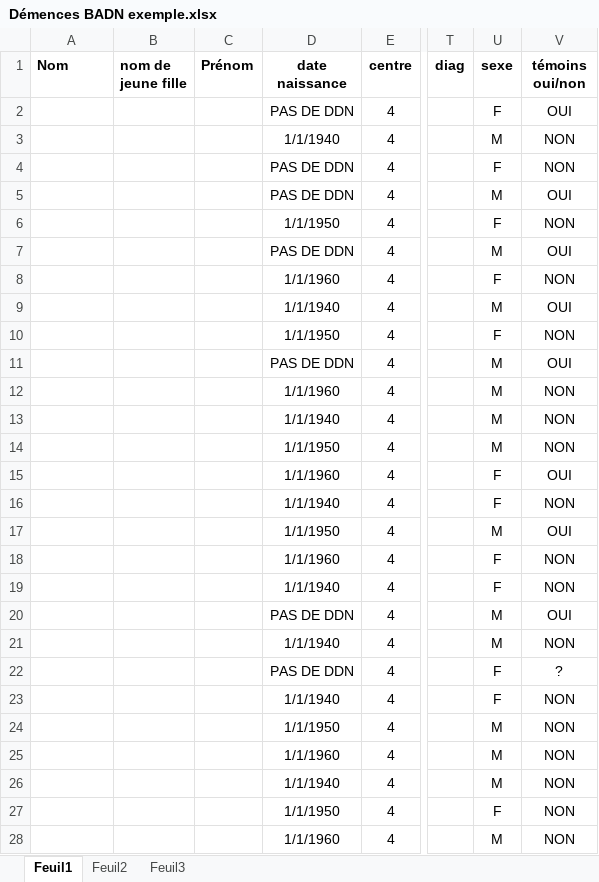
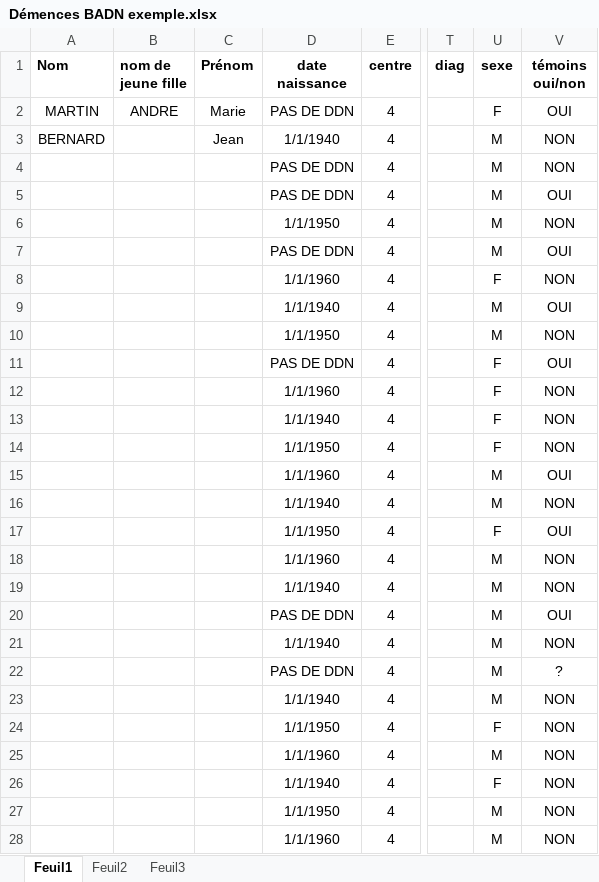
Before and after one commit to mb-cm/xls2mongo2xml, an Excel workbook: src/main/resources/CBSDfiles/patient/Démences BADN exemple.xlsx, sheet Feuil1, drawn as a sheet; only a part is shown, gaps mark what is left out; values as stored, in another font and other column widths than the file's, no borders; the diff covers the shown part only; the diff names each change by its address in the sheet, - before the commit and + after, or states it on an @@ line.

Commit message:
Améliorations sur conditions de stockage et date de naissance

```diff
--- a/src/main/resources/CBSDfiles/patient/Démences BADN exemple.xlsx (sheet Feuil1)
+++ b/src/main/resources/CBSDfiles/patient/Démences BADN exemple.xlsx (sheet Feuil1)
-A2 (Nom): (empty)
+A2 (Nom): MARTIN
-B2 (nom de jeune fille): (empty)
+B2 (nom de jeune fille): ANDRE
-C2 (Prénom): (empty)
+C2 (Prénom): Marie
-A3 (Nom): (empty)
+A3 (Nom): BERNARD
-C3 (Prénom): (empty)
+C3 (Prénom): Jean
-U4 (sexe): F
+U4 (sexe): M
-U6 (sexe): F
+U6 (sexe): M
-U10 (sexe): F
+U10 (sexe): M
-U11:U14 (sexe): M
+U11:U14 (sexe): F
-U15:U16 (sexe): F
+U15:U16 (sexe): M
-U17 (sexe): M
+U17 (sexe): F
-U18:U19 (sexe): F
+U18:U19 (sexe): M
-U22:U23 (sexe): F
+U22:U23 (sexe): M
-U24 (sexe): M
+U24 (sexe): F
-U26 (sexe): M
+U26 (sexe): F
-U27 (sexe): F
+U27 (sexe): M
```
Also changed, not shown: 6 edited cells and cell formats elsewhere in this sheet, src/main/resources/CBSDfiles/patient/Parkinson-BADN exemple.xlsx, 2 other files.
